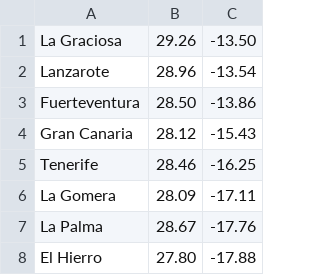
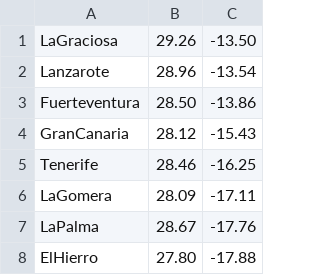
Before and after one commit to jorgemoralesll110/OpenWeatherMap, a CSV file: src/main/resources/locations.csv, drawn as a sheet.

```diff
--- a/src/main/resources/locations.csv
+++ b/src/main/resources/locations.csv
@@ -1,8 +1,8 @@
-La Graciosa, 29.26, -13.50
+LaGraciosa, 29.26, -13.50
 Lanzarote, 28.96, -13.54
 Fuerteventura, 28.50, -13.86
-Gran Canaria, 28.12, -15.43
+GranCanaria, 28.12, -15.43
 Tenerife, 28.46, -16.25
-La Gomera, 28.09, -17.11
-La Palma, 28.67, -17.76
-El Hierro, 27.80, -17.88
+LaGomera, 28.09, -17.11
+LaPalma, 28.67, -17.76
+ElHierro, 27.80, -17.88
```
Also changed, not shown: 5 other files.
